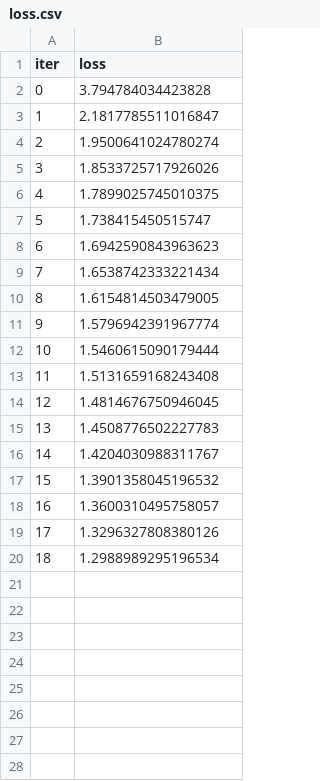
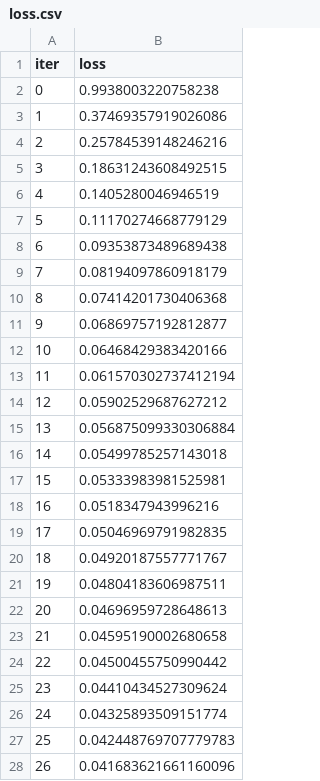
Before and after one commit to pijusch/NNPro, a CSV file: server/static/loss.csv, drawn as a sheet; only a part is shown; the diff covers the shown part only.

```diff
--- a/server/static/loss.csv
+++ b/server/static/loss.csv
@@ -1,20 +1,28 @@
 iter,loss
-0,3.794784034423828
-1,2.1817785511016847
-2,1.9500641024780274
-3,1.8533725717926026
-4,1.7899025745010375
-5,1.738415450515747
-6,1.6942590843963623
-7,1.6538742333221434
-8,1.6154814503479005
-9,1.5796942391967774
-10,1.5460615090179444
-11,1.5131659168243408
-12,1.4814676750946045
-13,1.4508776502227783
-14,1.4204030988311767
-15,1.3901358045196532
-16,1.3600310495758057
-17,1.3296327808380126
-18,1.2988989295196534
+0,0.9938003220758238
+1,0.37469357919026086
+2,0.25784539148246216
+3,0.18631243608492515
+4,0.1405280046946519
+5,0.11170274668779129
+6,0.09353873489689438
+7,0.08194097860918179
+8,0.07414201730406368
+9,0.06869757192812877
+10,0.06468429383420166
+11,0.061570302737412194
+12,0.05902529687627212
+13,0.056875099330306884
+14,0.05499785257143018
+15,0.05333983981525981
+16,0.0518347943996216
+17,0.05046969791982835
+18,0.04920187557771767
+19,0.04804183606987511
+20,0.04696959728648613
+21,0.04595190002680658
+22,0.04500455750990442
+23,0.04410434527309624
+24,0.04325893509151774
+25,0.042448769707779783
+26,0.041683621661160096
```
Also changed, not shown: 23 added rows elsewhere in this file, 4 other files.
